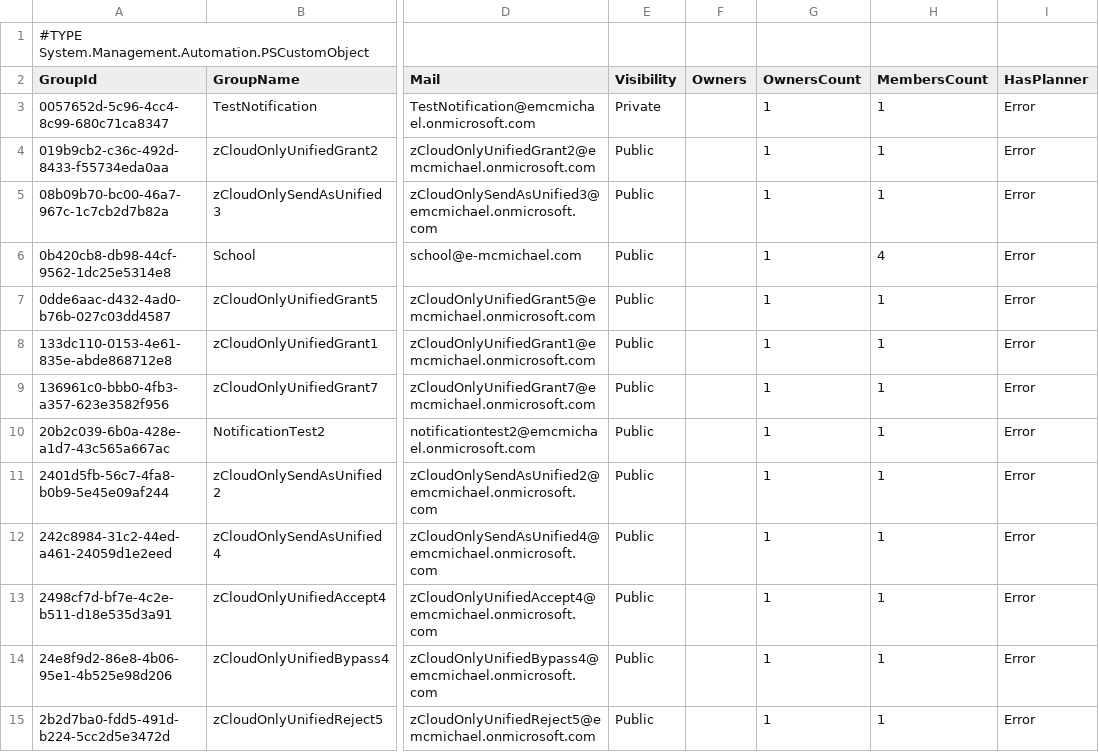
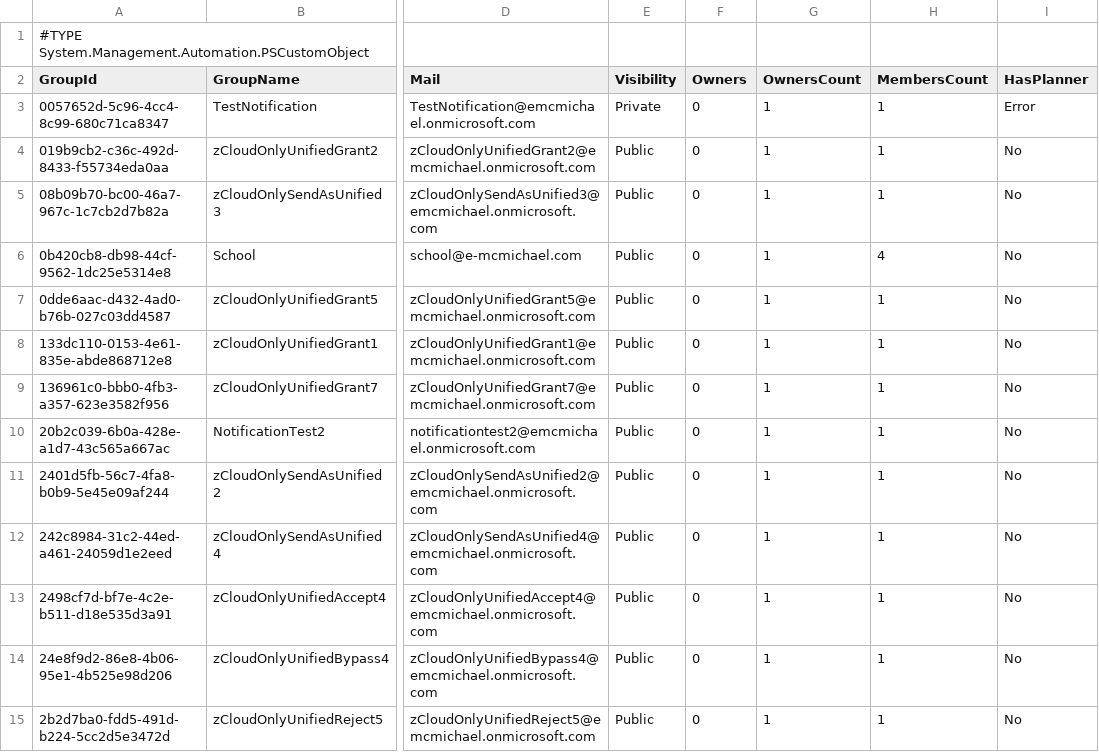
Before and after one commit to timmcmic/GroupsWithPlanner, a CSV file: groupsPlannerInformation.csv, drawn as a sheet; only a part is shown, gaps mark what is left out; the diff covers the shown part only; the diff names each change by its address in the sheet, - before the commit and + after, or states it on an @@ line.

```diff
--- a/groupsPlannerInformation.csv
+++ b/groupsPlannerInformation.csv
-F3:F15 (Owners): (empty)
+F3:F15 (Owners): 0
-I4:I15 (HasPlanner): Error
+I4:I15 (HasPlanner): No
```
Also changed, not shown: 98 edited cells elsewhere in this file, 1 other file.
